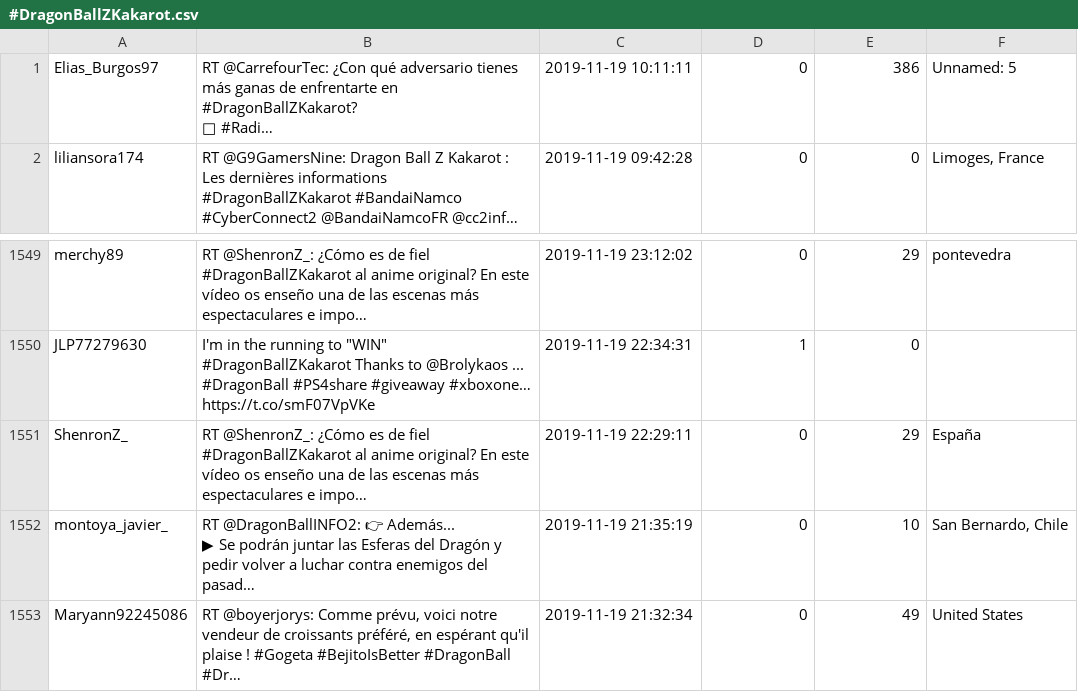
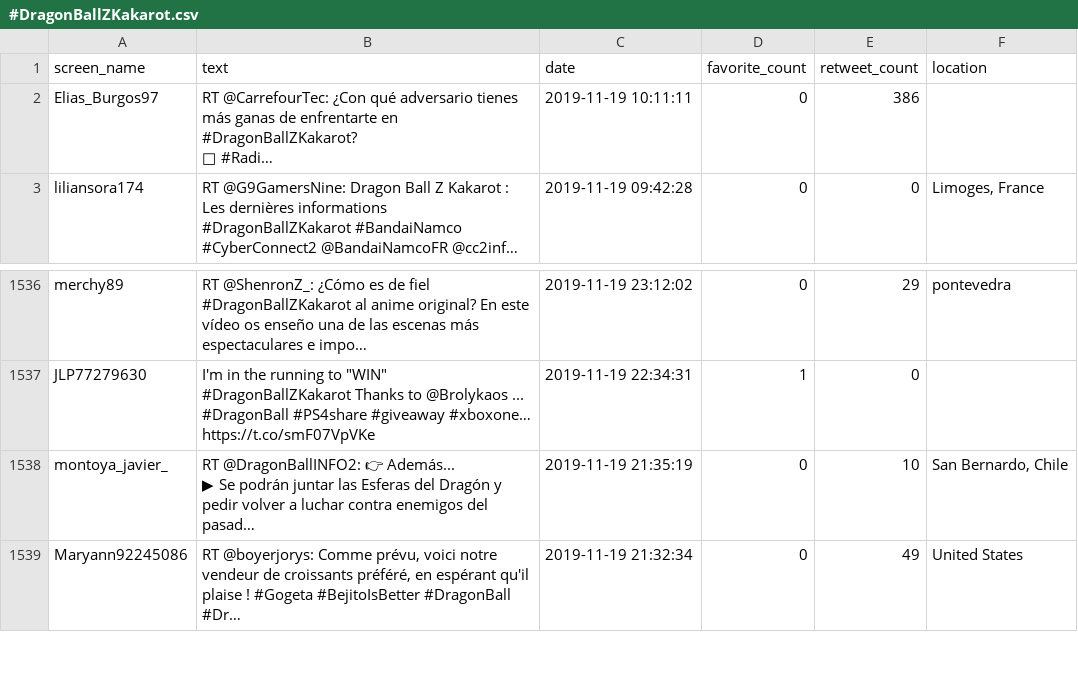
Before and after one commit to MGiordano98/VLM, a CSV file: CSVwithoutDuplicate/#DragonBallZKakarot.csv, drawn as a sheet; only a part is shown, gaps mark what is left out; long unchanged cells end in …; removed rows and columns are numbered as before the commit, all else as after; the diff covers the shown part only; the diff names each change by its address in the sheet, - before the commit and + after, or states it on an @@ line.

```diff
--- a/CSVwithoutDuplicate/#DragonBallZKakarot.csv
+++ b/CSVwithoutDuplicate/#DragonBallZKakarot.csv
+row 1: screen_name | text | date | favorite_count | retweet_count | location
-F2: Unnamed: 5
+F2: (empty)
-row 1551: ShenronZ_ | RT @ShenronZ_: ¿Cómo es de fiel #DragonBallZKakarot al anime original? En este vídeo os enseño una de las escenas más espectaculares e impo… | 2019-11-19 22:29:11 | 0 | 29 | España
```
Also changed, not shown: 20 removed rows elsewhere in this file, CSVwithoutDuplicate/#HuaweiMateX.csv, CSVwithoutDuplicate/#MotoG8Plus.csv, 9 other files.
